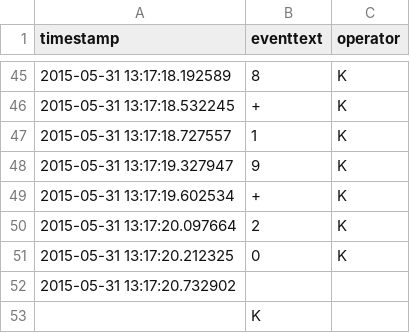
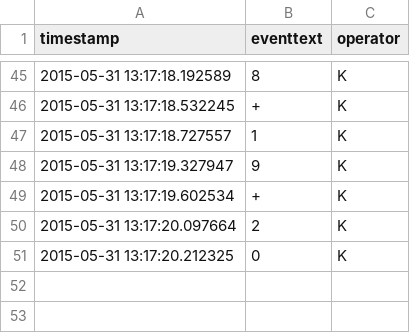
Before and after one commit to mopat/TextEntrySpeed, a CSV file: A6/rpCalc/source/keys1-20/add1to20keys-4.csv, drawn as a sheet; only a part is shown, gaps mark what is left out; the diff names each change by its address in the sheet, - before the commit and + after, or states it on an @@ line.

```diff
--- a/A6/rpCalc/source/keys1-20/add1to20keys-4.csv
+++ b/A6/rpCalc/source/keys1-20/add1to20keys-4.csv
-row 52: 2015-05-31 13:17:20.732902
-row 53:  | K
```
Also changed, not shown: A6/rpCalc/source/keys1-20/add1to20keys-2.csv, A6/rpCalc/source/keys1-20/add1to20keys-3.csv, 4 other files.
